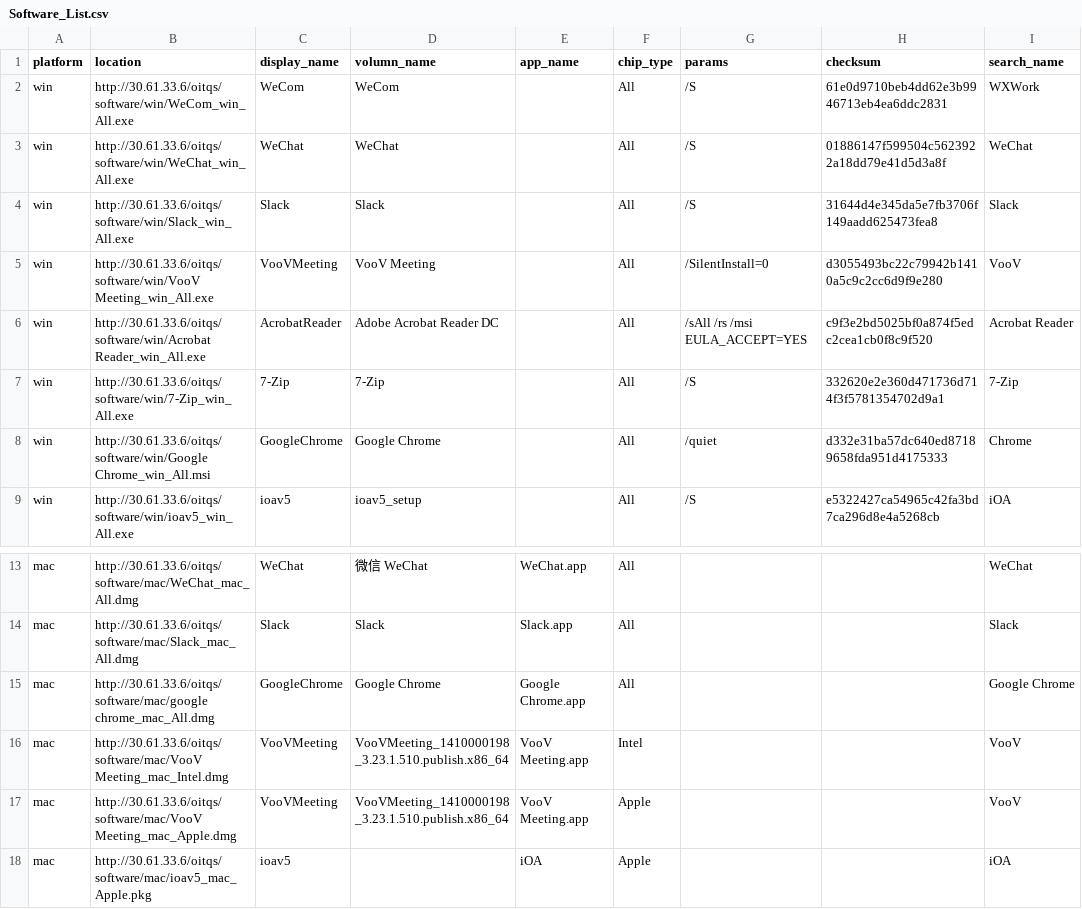
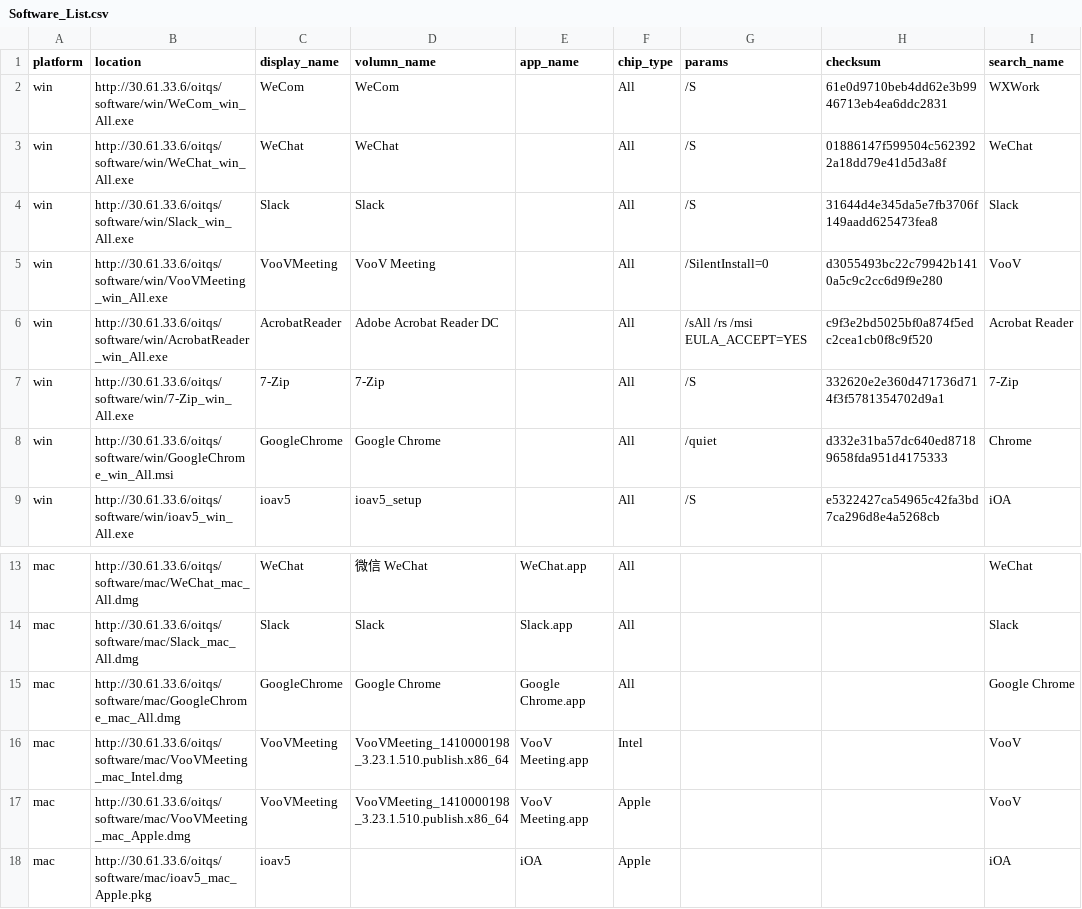
Before and after one commit to MiyanoX/linux-tools, a CSV file: Software_List.csv, drawn as a sheet; only a part is shown, gaps mark what is left out; the diff names each change by its address in the sheet, - before the commit and + after, or states it on an @@ line.

Commit message:
update

```diff
--- a/Software_List.csv
+++ b/Software_List.csv
-B5 (location): http://30.61.33.6/oitqs/software/win/VooV Meeting_win_All.exe
+B5 (location): http://30.61.33.6/oitqs/software/win/VooVMeeting_win_All.exe
-B6 (location): http://30.61.33.6/oitqs/software/win/Acrobat Reader_win_All.exe
+B6 (location): http://30.61.33.6/oitqs/software/win/AcrobatReader_win_All.exe
-B8 (location): http://30.61.33.6/oitqs/software/win/Google Chrome_win_All.msi
+B8 (location): http://30.61.33.6/oitqs/software/win/GoogleChrome_win_All.msi
-B15 (location): http://30.61.33.6/oitqs/software/mac/google chrome_mac_All.dmg
+B15 (location): http://30.61.33.6/oitqs/software/mac/GoogleChrome_mac_All.dmg
-B16 (location): http://30.61.33.6/oitqs/software/mac/VooV Meeting_mac_Intel.dmg
+B16 (location): http://30.61.33.6/oitqs/software/mac/VooVMeeting_mac_Intel.dmg
-B17 (location): http://30.61.33.6/oitqs/software/mac/VooV Meeting_mac_Apple.dmg
+B17 (location): http://30.61.33.6/oitqs/software/mac/VooVMeeting_mac_Apple.dmg
```
